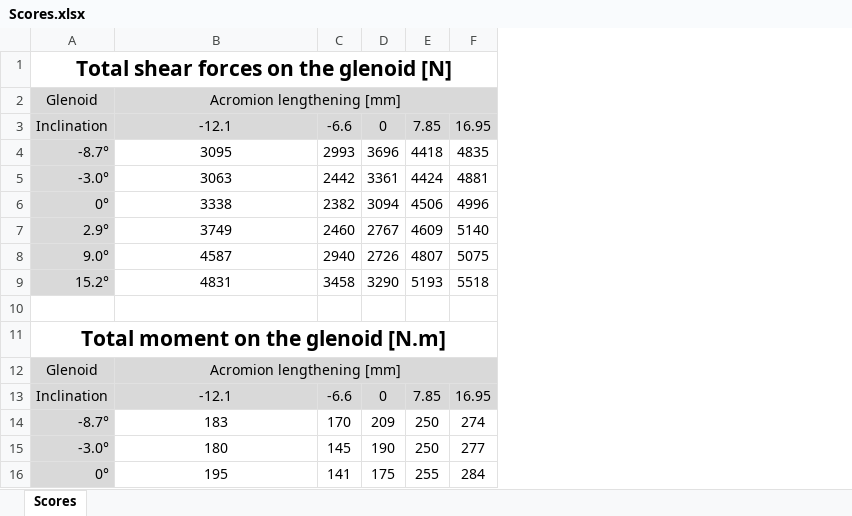
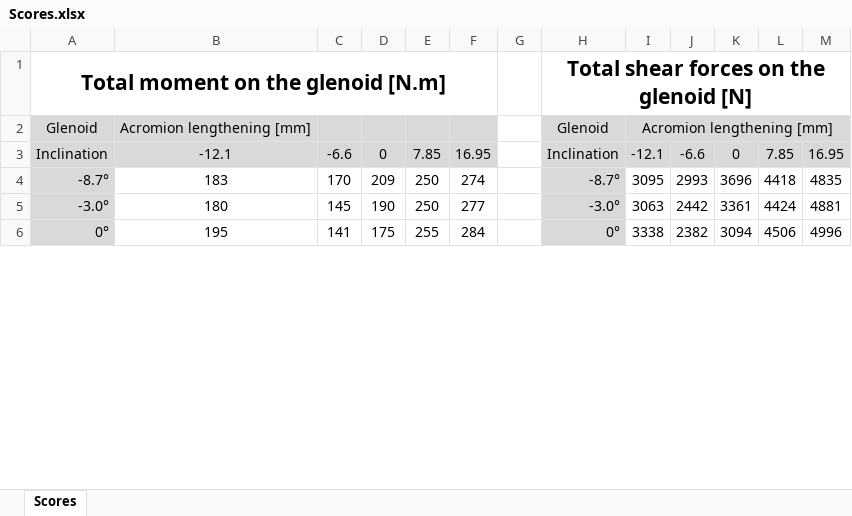
Before and after one commit to dansoyeux/Epaule-aTSA, an Excel workbook: Application/Validation/EpauleFDK/Output/Resultats FDK/Scores.xlsx, sheet Scores, drawn as a sheet; only a part is shown; values as stored, in another font and other column widths than the file's, no borders; charts and pictures and conditional formats not drawn; removed rows and columns are numbered as before the commit, all else as after; the diff covers the shown part only; the diff names each change by its address in the sheet, - before the commit and + after, or states it on an @@ line.

Commit message:
detailed scores par direction

```diff
--- a/Application/Validation/EpauleFDK/Output/Resultats FDK/Scores.xlsx (sheet Scores)
+++ b/Application/Validation/EpauleFDK/Output/Resultats FDK/Scores.xlsx (sheet Scores)
+column G, empty
+column H, rows 1-6: Total shear forces on the glenoid [N] | Glenoid | Inclination | -8.7° | -3.0° | 0°
+column I, rows 2-6: Acromion lengthening [mm] | -12.1 | 3095 | 3063 | 3338
+column J, rows 3-6: -6.6 | 2993 | 2442 | 2382
+column K, rows 3-6: 0 | 3696 | 3361 | 3094
+column L, rows 3-6: 7.85 | 4418 | 4424 | 4506
+column M, rows 3-6: 16.95 | 4835 | 4881 | 4996
-row 1: Total shear forces on the glenoid [N]
@@ row 2 moved to row 12: Glenoid @@
@@ row 3 moved to row 13: Inclination @@
-row 4: -8.7° | 3095 | 2993 | 3696 | 4418 | 4835
-row 5: -3.0° | 3063 | 2442 | 3361 | 4424 | 4881
-row 6: 0° | 3338 | 2382 | 3094 | 4506 | 4996
-row 7: 2.9° | 3749 | 2460 | 2767 | 4609 | 5140
-row 8: 9.0° | 4587 | 2940 | 2726 | 4807 | 5075
-row 9: 15.2° | 4831 | 3458 | 3290 | 5193 | 5518
-row 10: (empty)
-B12:F12 merged
```
Also changed, not shown: 18 added rows elsewhere in this sheet, charts or pictures, 7 other files.
